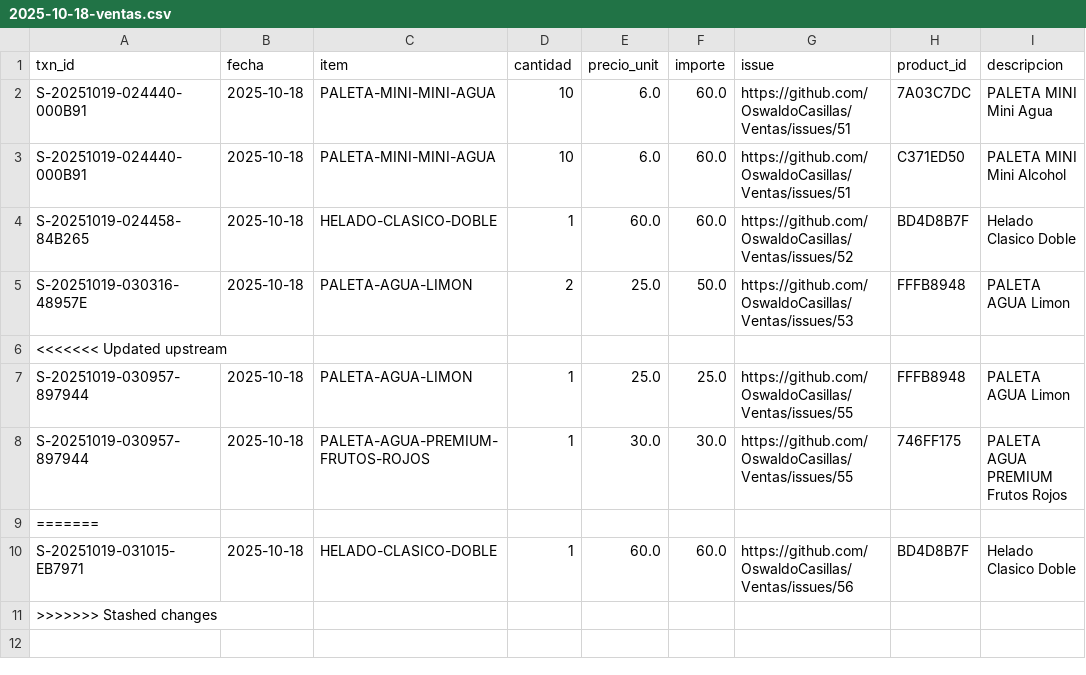
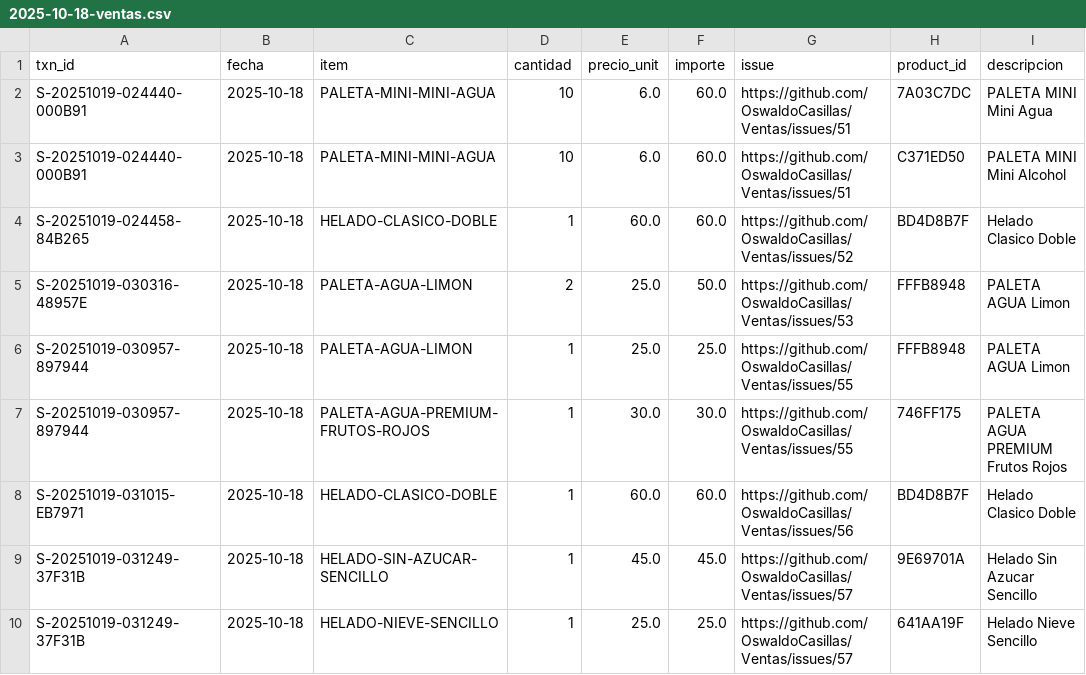
Before and after one commit to OswaldoCasillas/Ventas, a CSV file: docs/diario/2025-10-18-ventas.csv, drawn as a sheet.

```diff
--- a/docs/diario/2025-10-18-ventas.csv
+++ b/docs/diario/2025-10-18-ventas.csv
@@ -5,7 +5,6 @@ S-20251019-024458-84B265,2025-10-18,HELADO-CLASICO-DOBLE,1,60.0,60.0,https://git
 S-20251019-030316-48957E,2025-10-18,PALETA-AGUA-LIMON,2,25.0,50.0,https://github.com/OswaldoCasillas/Ventas/issues/53,FFFB8948,PALETA AGUA Limon
-<<<<<<< Updated upstream
 S-20251019-030957-897944,2025-10-18,PALETA-AGUA-LIMON,1,25.0,25.0,https://github.com/OswaldoCasillas/Ventas/issues/55,FFFB8948,PALETA AGUA Limon
 S-20251019-030957-897944,2025-10-18,PALETA-AGUA-PREMIUM-FRUTOS-ROJOS,1,30.0,30.0,https://github.com/OswaldoCasillas/Ventas/issues/55,746FF175,PALETA AGUA PREMIUM Frutos Rojos
-=======
 S-20251019-031015-EB7971,2025-10-18,HELADO-CLASICO-DOBLE,1,60.0,60.0,https://github.com/OswaldoCasillas/Ventas/issues/56,BD4D8B7F,Helado Clasico Doble
->>>>>>> Stashed changes
+S-20251019-031249-37F31B,2025-10-18,HELADO-SIN-AZUCAR-SENCILLO,1,45.0,45.0,https://github.com/OswaldoCasillas/Ventas/issues/57,9E69701A,Helado Sin Azucar Sencillo
+S-20251019-031249-37F31B,2025-10-18,HELADO-NIEVE-SENCILLO,1,25.0,25.0,https://github.com/OswaldoCasillas/Ventas/issues/57,641AA19F,Helado Nieve Sencillo
```
Also changed, not shown: data/inventory.csv, data/sales.csv, 6 other files.
